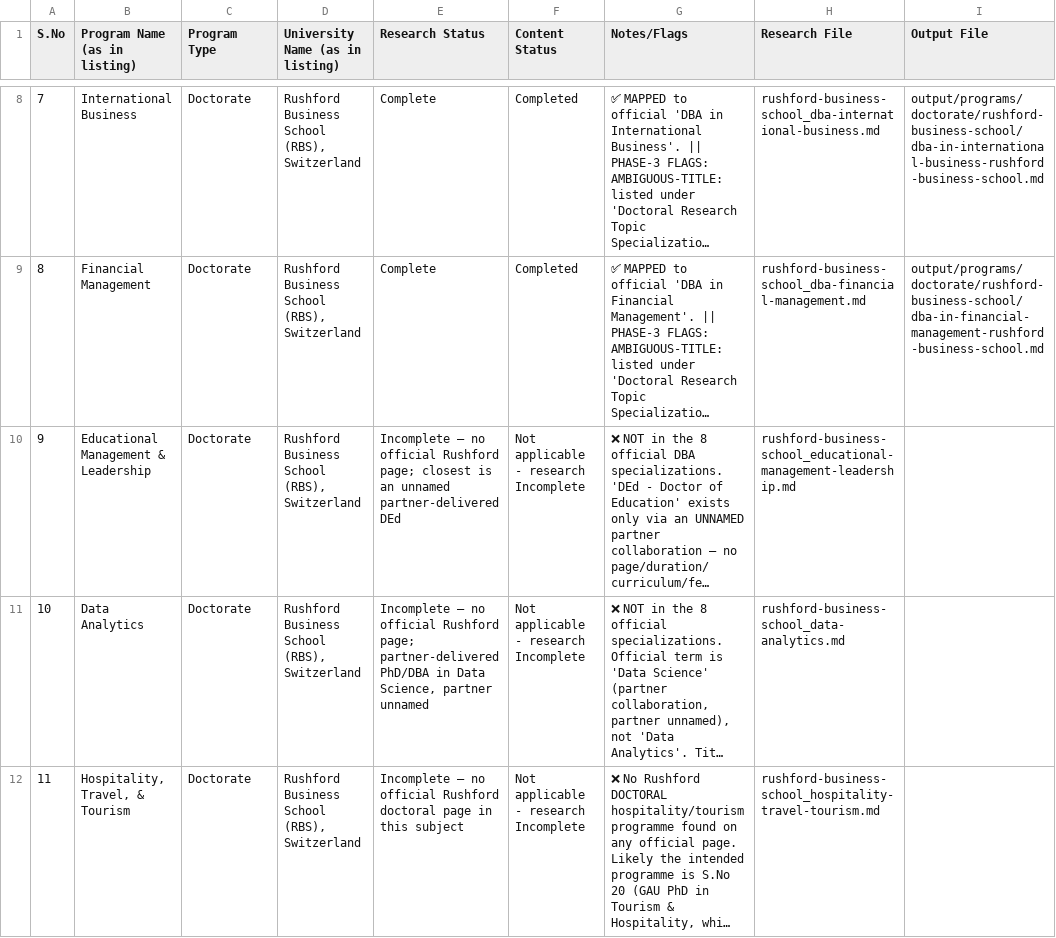
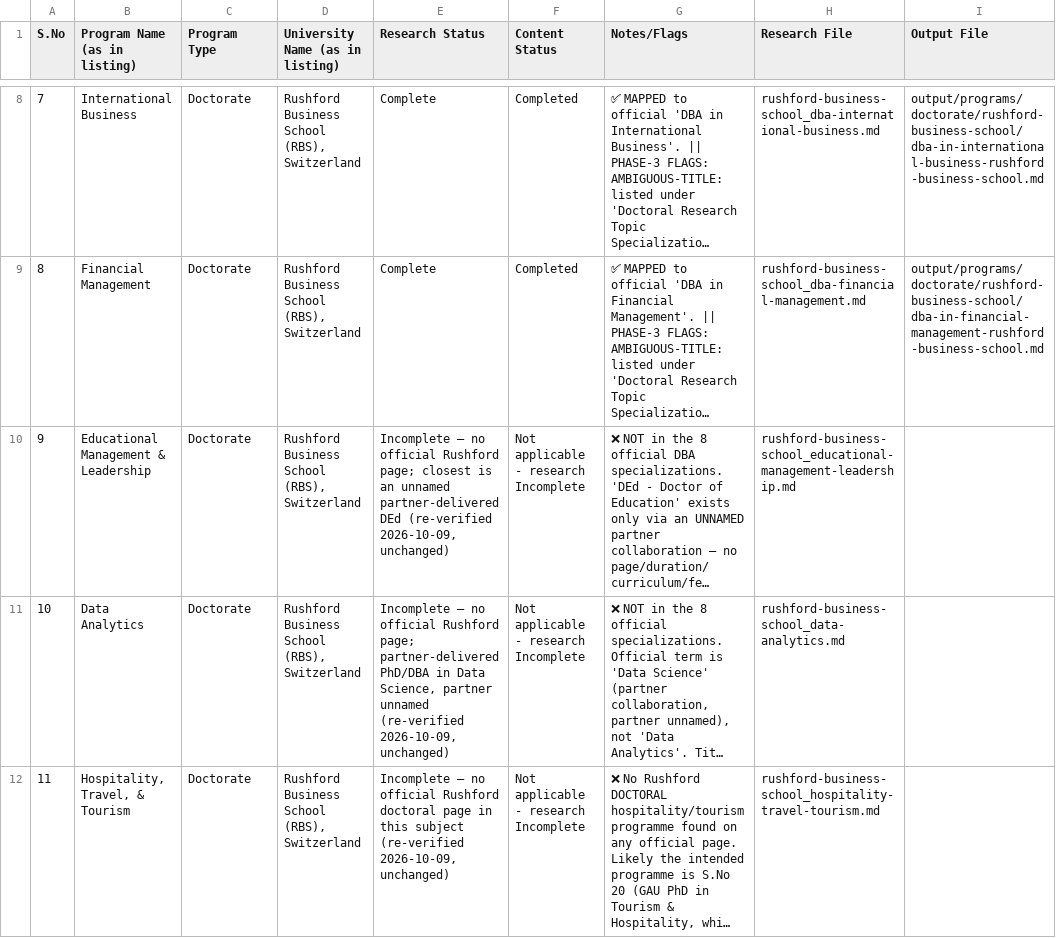
Before and after one commit to anoopuri21/maverick, a CSV file: docs/program-tracker.csv, drawn as a sheet; only a part is shown, gaps mark what is left out; long unchanged cells end in …; the diff covers the shown part only; the diff names each change by its address in the sheet, - before the commit and + after, or states it on an @@ line.

```diff
--- a/docs/program-tracker.csv
+++ b/docs/program-tracker.csv
-E10 (Research Status): …partner-delivered DEd
+E10 (Research Status): …partner-delivered DEd (re-verified 2026-10-09, unchanged)
-E11 (Research Status): …partner unnamed
+E11 (Research Status): …partner unnamed (re-verified 2026-10-09, unchanged)
-E12 (Research Status): …this subject
+E12 (Research Status): …this subject (re-verified 2026-10-09, unchanged)
```
Also changed, not shown: 4 edited cells elsewhere in this file, 1 other file.
